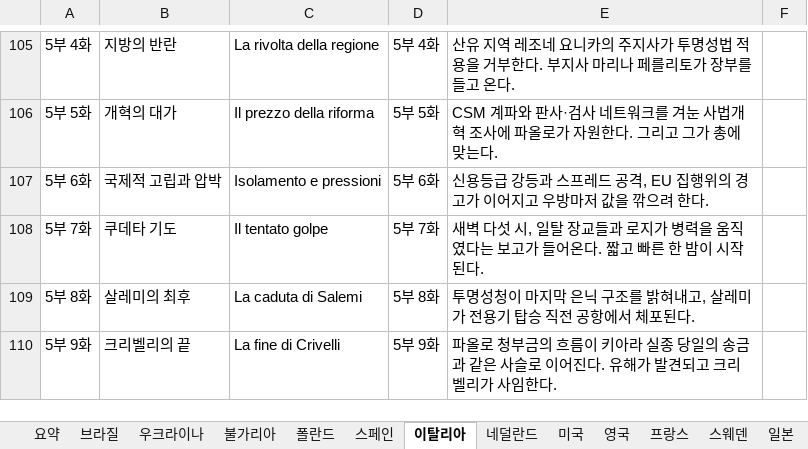
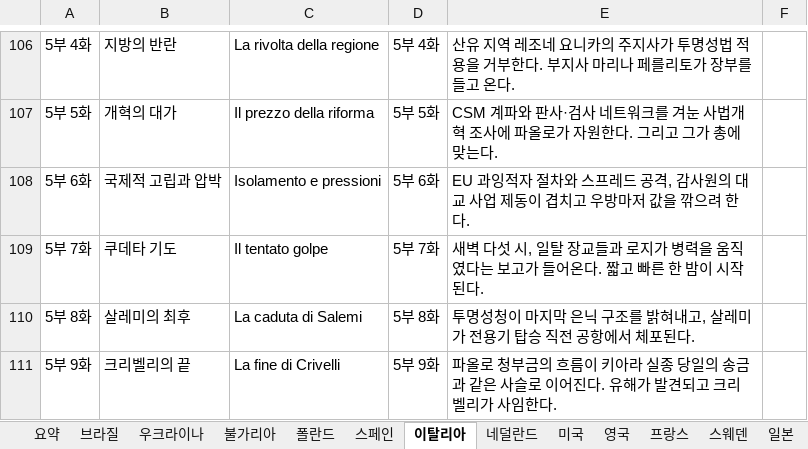
Before and after one commit to svetsvet1982/Spanish_Madrid, an Excel workbook: 기획안/국가별_각색_기획안.xlsx, sheet 이탈리아, drawn as a sheet; only a part is shown, gaps mark what is left out; values as stored, in another font and other column widths than the file's, no borders; addresses are those after the commit; the diff covers the shown part only; the diff names each change by its address in the sheet, - before the commit and + after, or states it on an @@ line.

```diff
--- a/기획안/국가별_각색_기획안.xlsx (sheet 이탈리아)
+++ b/기획안/국가별_각색_기획안.xlsx (sheet 이탈리아)
-E108: 신용등급 강등과 스프레드 공격, EU 집행위의 경고가 이어지고 우방…
+E108: EU 과잉적자 절차와 스프레드 공격, 감사원의 대교 사업 제동이 겹치고 우방…
```
Also changed, not shown: 1 added row and 15 edited cells elsewhere in this sheet, sheet 우크라이나, sheet 불가리아, sheet 폴란드, sheet 네덜란드, sheet 스페인, sheet 브라질, 8 more sheets.
